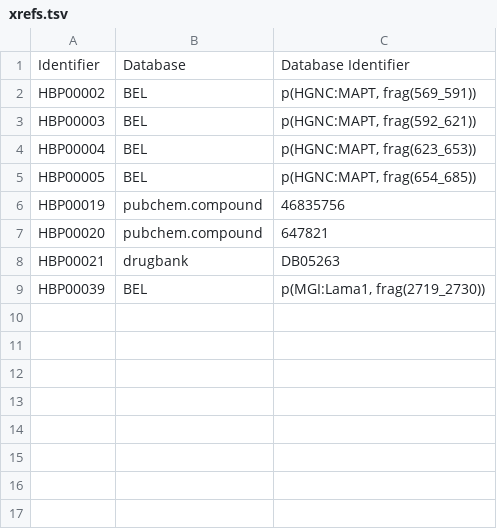
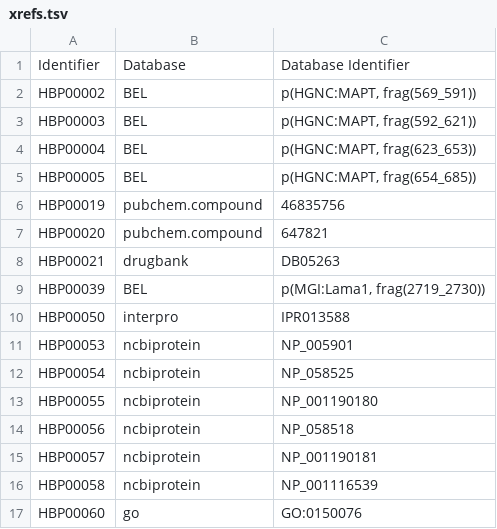
Before and after one commit to pharmacome/conso, a TSV file: xrefs.tsv, drawn as a sheet.

Commit message:
Update cross-references
Add xrefs for HBP00050, HBP00053, HBP00054, HBP00055, HBP00056, HBP00057, HBP00058, HBP00060

```diff
--- a/xrefs.tsv
+++ b/xrefs.tsv
@@ -9 +9,9 @@ HBP00021	drugbank	DB05263
 HBP00039	BEL	p(MGI:Lama1, frag(2719_2730))
+HBP00050	interpro	IPR013588
+HBP00053	ncbiprotein	NP_005901
+HBP00054	ncbiprotein	NP_058525
+HBP00055	ncbiprotein	NP_001190180
+HBP00056	ncbiprotein	NP_058518
+HBP00057	ncbiprotein	NP_001190181
+HBP00058	ncbiprotein	NP_001116539
+HBP00060	go	GO:0150076
```
